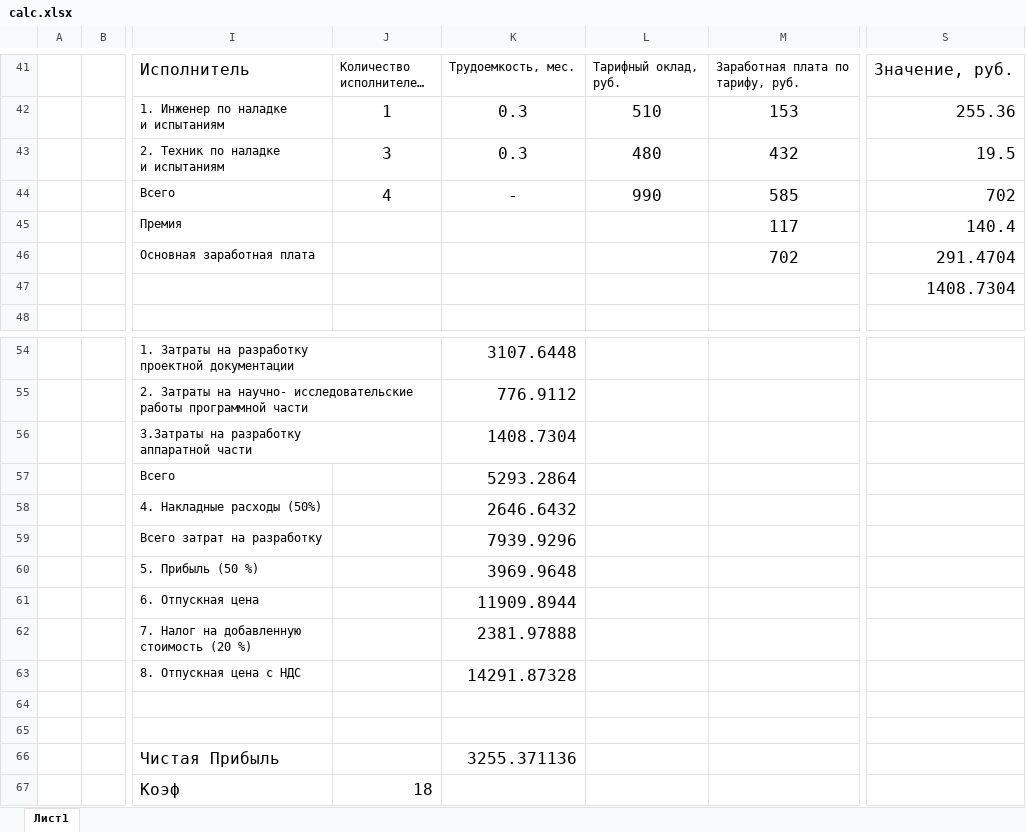
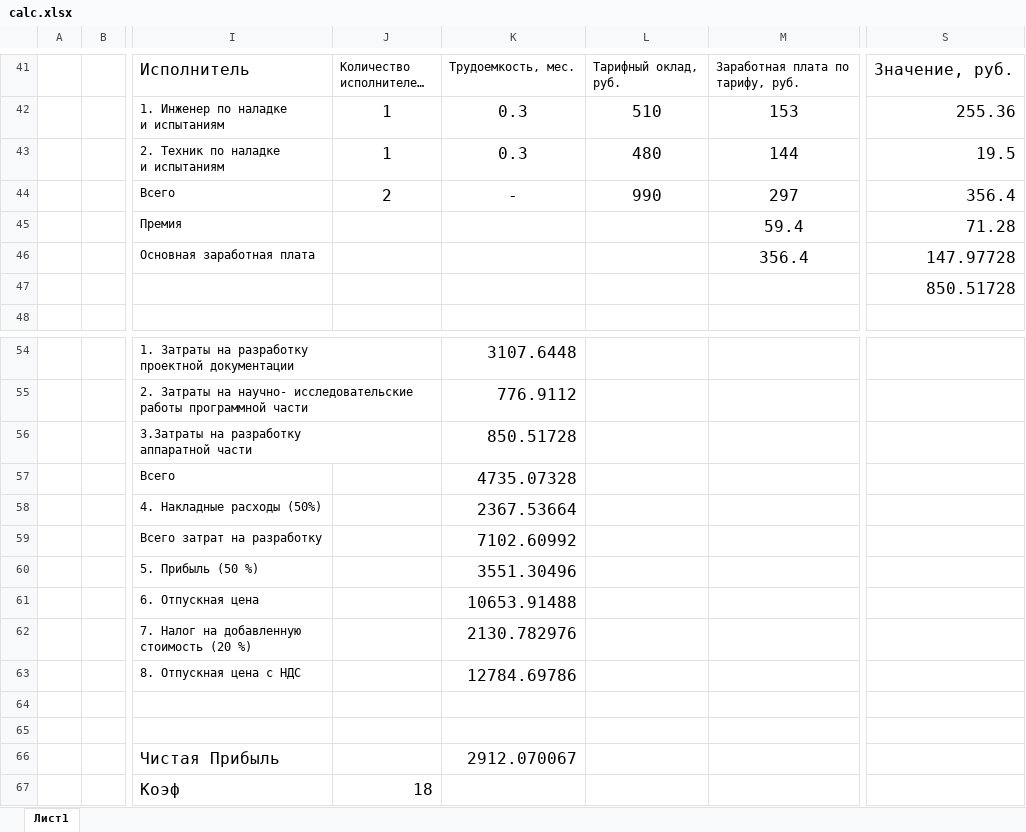
Before and after one commit to MikeNagaraev/diploma, an Excel workbook: docs/ecomomics/calc.xlsx, sheet Лист1, drawn as a sheet; only a part is shown, gaps mark what is left out; long unchanged cells end in …; values as stored, in another font and other column widths than the file's, no borders; table styles not drawn; the diff names each change by its address in the sheet, - before the commit and + after, or states it on an @@ line.

```diff
--- a/docs/ecomomics/calc.xlsx (sheet Лист1)
+++ b/docs/ecomomics/calc.xlsx (sheet Лист1)
-J43: 3
+J43: 1
-M43: 432
+M43: 144
-J44: 4
+J44: 2
-M44: 585
+M44: 297
-S44: 702
+S44: 356.4
-M45: 117
+M45: 59.4
-S45: 140.4
+S45: 71.28
-M46: 702
+M46: 356.4
-S46: 291.4704
+S46: 147.97728
-S47: 1408.7304
+S47: 850.51728
-K56: 1408.7304
+K56: 850.51728
-K57: 5293.2864
+K57: 4735.07328
-K58: 2646.6432
+K58: 2367.53664
-K59: 7939.9296
+K59: 7102.60992
-K60: 3969.9648
+K60: 3551.30496
-K61: 11909.8944
+K61: 10653.91488
-K62: 2381.97888
+K62: 2130.782976
-K63: 14291.87328
+K63: 12784.69786
-K66: 3255.371136
+K66: 2912.070067
```
Also changed, not shown: 1 other file.
